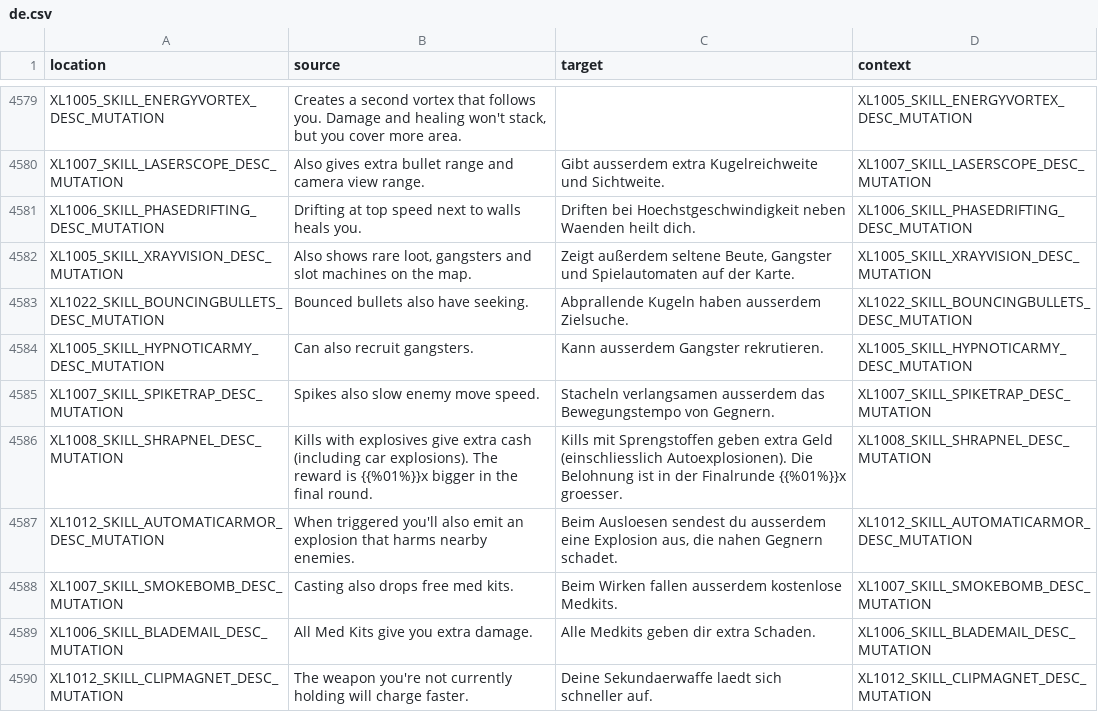
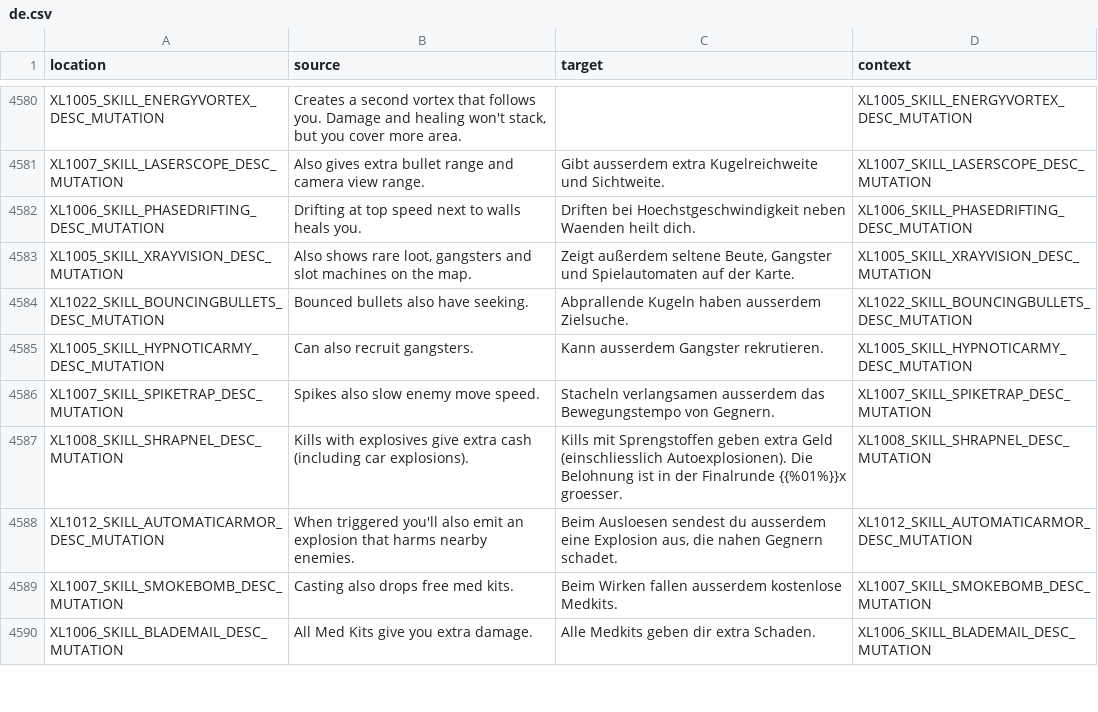
Before and after one commit to bencelot/GeneshiftTranslations, a CSV file: de.csv, drawn as a sheet; only a part is shown, gaps mark what is left out; the diff covers the shown part only.

```diff
--- a/de.csv
+++ b/de.csv
@@ -4585,3 +4586,3 @@
 "XL1007_SKILL_SPIKETRAP_DESC_MUTATION","Spikes also slow enemy move speed.","Stacheln verlangsamen ausserdem das Bewegungstempo von Gegnern.","XL1007_SKILL_SPIKETRAP_DESC_MUTATION"
-"XL1008_SKILL_SHRAPNEL_DESC_MUTATION","Kills with explosives give extra cash (including car explosions). The reward is {{%01%}}x bigger in the final round.","Kills mit Sprengstoffen geben extra Geld (einschliesslich Autoexplosionen). Die Belohnung ist in der Finalrunde {{%01%}}x groesser.","XL1008_SKILL_SHRAPNEL_DESC_MUTATION"
+"XL1008_SKILL_SHRAPNEL_DESC_MUTATION","Kills with explosives give extra cash (including car explosions).","Kills mit Sprengstoffen geben extra Geld (einschliesslich Autoexplosionen). Die Belohnung ist in der Finalrunde {{%01%}}x groesser.","XL1008_SKILL_SHRAPNEL_DESC_MUTATION"
 "XL1012_SKILL_AUTOMATICARMOR_DESC_MUTATION","When triggered you'll also emit an explosion that harms nearby enemies.","Beim Ausloesen sendest du ausserdem eine Explosion aus, die nahen Gegnern schadet.","XL1012_SKILL_AUTOMATICARMOR_DESC_MUTATION"
@@ -4589,2 +4590 @@
 "XL1006_SKILL_BLADEMAIL_DESC_MUTATION","All Med Kits give you extra damage.","Alle Medkits geben dir extra Schaden.","XL1006_SKILL_BLADEMAIL_DESC_MUTATION"
-"XL1012_SKILL_CLIPMAGNET_DESC_MUTATION","The weapon you're not currently holding will charge faster.","Deine Sekundaerwaffe laedt sich schneller auf.","XL1012_SKILL_CLIPMAGNET_DESC_MUTATION"
```
Also changed, not shown: 9 added rows, 7 removed rows and 3 edited cells elsewhere in this file, en.csv, es.csv, 4 other files.
